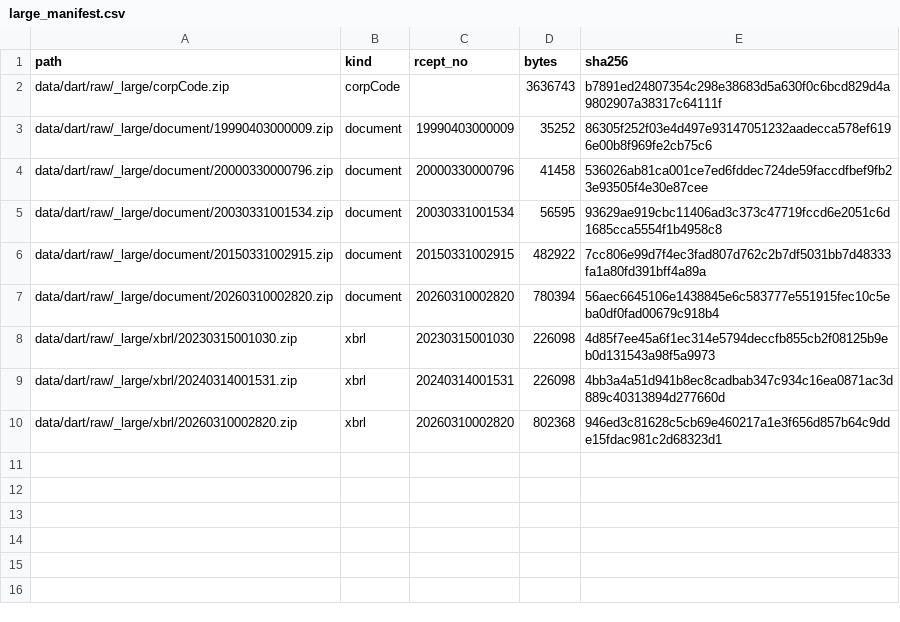
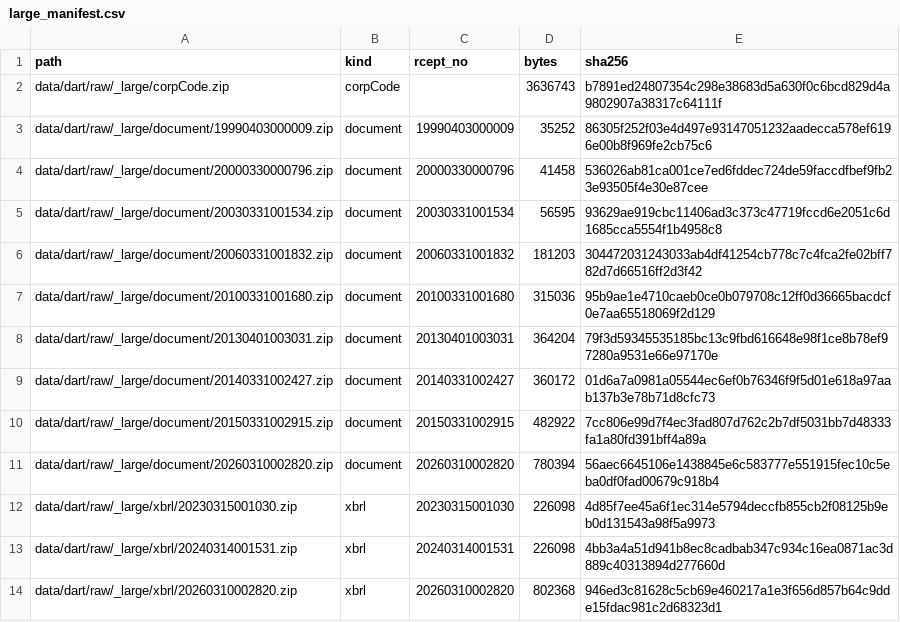
Before and after one commit to woonyong-beep/woonyong-beep_gitTest, a CSV file: data/dart/large_manifest.csv, drawn as a sheet; the diff names each change by its address in the sheet, - before the commit and + after, or states it on an @@ line.

```diff
--- a/data/dart/large_manifest.csv
+++ b/data/dart/large_manifest.csv
+row 6: data/dart/raw/_large/document/20060331001832.zip | document | 20060331001832 | 181203 | 304472031243033ab4df41254cb778c7c4fca2fe02bff782d7d66516ff2d3f42
+row 7: data/dart/raw/_large/document/20100331001680.zip | document | 20100331001680 | 315036 | 95b9ae1e4710caeb0ce0b079708c12ff0d36665bacdcf0e7aa65518069f2d129
+row 8: data/dart/raw/_large/document/20130401003031.zip | document | 20130401003031 | 364204 | 79f3d59345535185bc13c9fbd616648e98f1ce8b78ef97280a9531e66e97170e
+row 9: data/dart/raw/_large/document/20140331002427.zip | document | 20140331002427 | 360172 | 01d6a7a0981a05544ec6ef0b76346f9f5d01e618a97aab137b3e78b71d8cfc73
```
Also changed, not shown: 9 other files.
